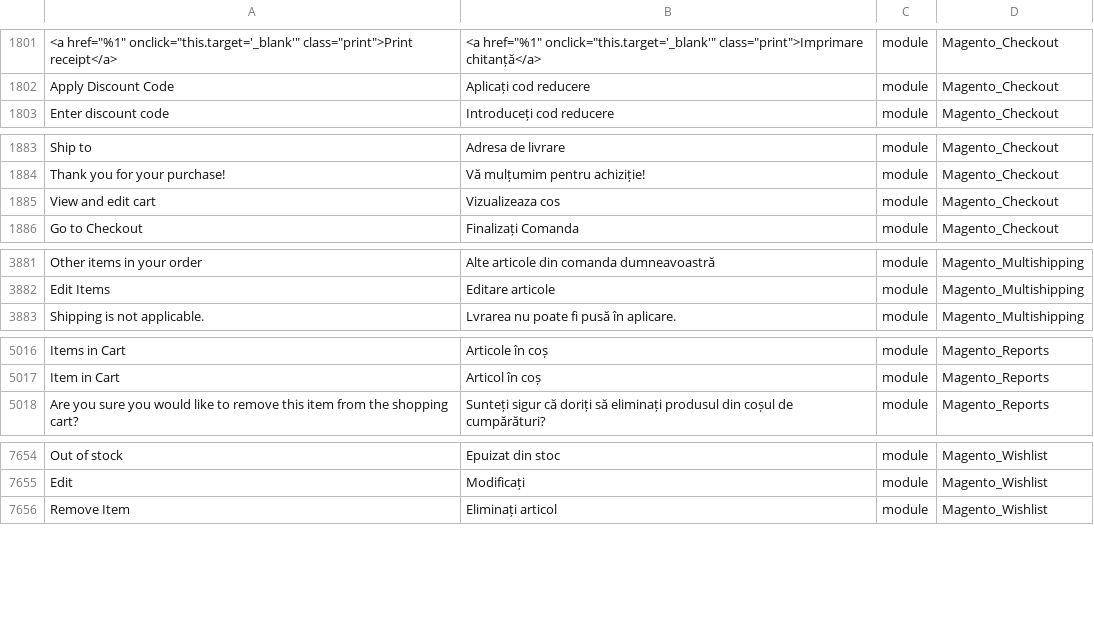
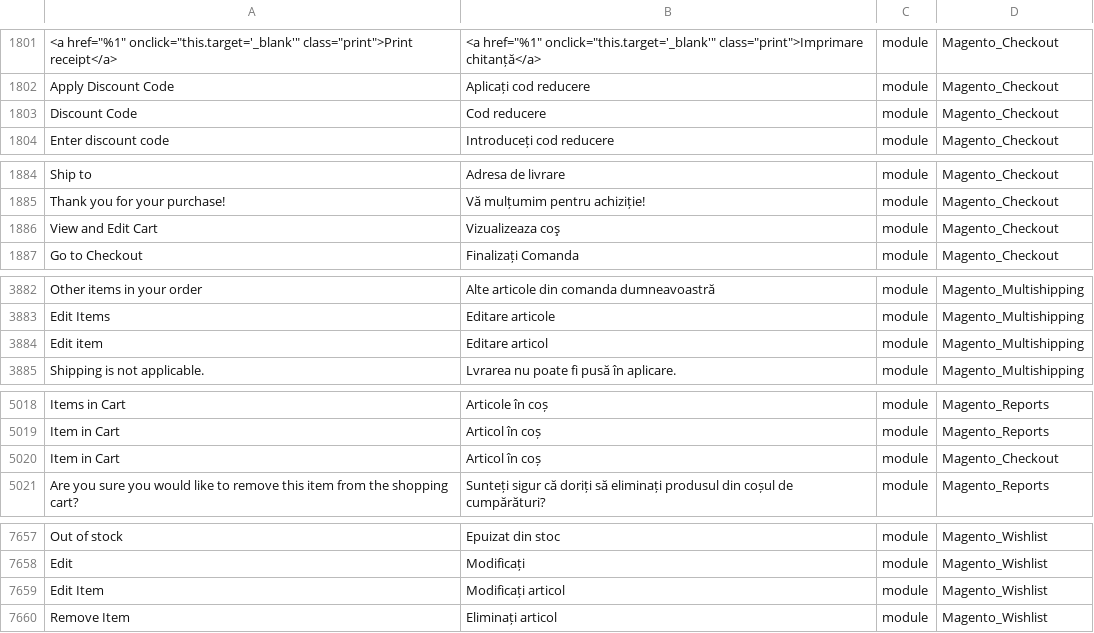
Before and after one commit to PaulPopa/house-of-cases, a CSV file: magento/app/i18n/eadesigndev/ro_ro/ro_RO.csv, drawn as a sheet; only a part is shown, gaps mark what is left out; the diff covers the shown part only.

Commit message:
Added more translations
+ Added font for all the pages
+ Fixed the minicart basket position for quantity number

```diff
--- a/magento/app/i18n/eadesigndev/ro_ro/ro_RO.csv
+++ b/magento/app/i18n/eadesigndev/ro_ro/ro_RO.csv
@@ -1802,2 +1802,3 @@
 "Apply Discount Code","Aplicați cod reducere","module","Magento_Checkout"
+"Discount Code","Cod reducere","module","Magento_Checkout"
 "Enter discount code","Introduceți cod reducere","module","Magento_Checkout"
@@ -1884,3 +1885,3 @@
 "Thank you for your purchase!","Vă mulțumim pentru achiziție!","module","Magento_Checkout"
-"View and edit cart","Vizualizeaza cos","module","Magento_Checkout"
+"View and Edit Cart","Vizualizeaza coş","module","Magento_Checkout"
 "Go to Checkout","Finalizați Comanda","module","Magento_Checkout"
@@ -3893,2 +3894,3 @@
 "Edit Items","Editare articole","module","Magento_Multishipping"
+"Edit item","Editare articol","module","Magento_Multishipping"
 "Shipping is not applicable.","Lvrarea nu poate fi pusă în aplicare.","module","Magento_Multishipping"
@@ -5057,2 +5059,3 @@
 "Item in Cart","Articol în coș","module","Magento_Reports"
+"Item in Cart","Articol în coș","module","Magento_Checkout"
 "Are you sure you would like to remove this item from the shopping cart?","Sunteți sigur că doriți să eliminați produsul din coșul de cumpărături?","module","Magento_Reports"
@@ -7703,2 +7706,3 @@
 "Edit","Modificați","module","Magento_Wishlist"
+"Edit Item","Modificați articol","module","Magento_Wishlist"
 "Remove Item","Eliminați articol","module","Magento_Wishlist"
```
Also changed, not shown: 3 edited cells elsewhere in this file, 4 other files.
